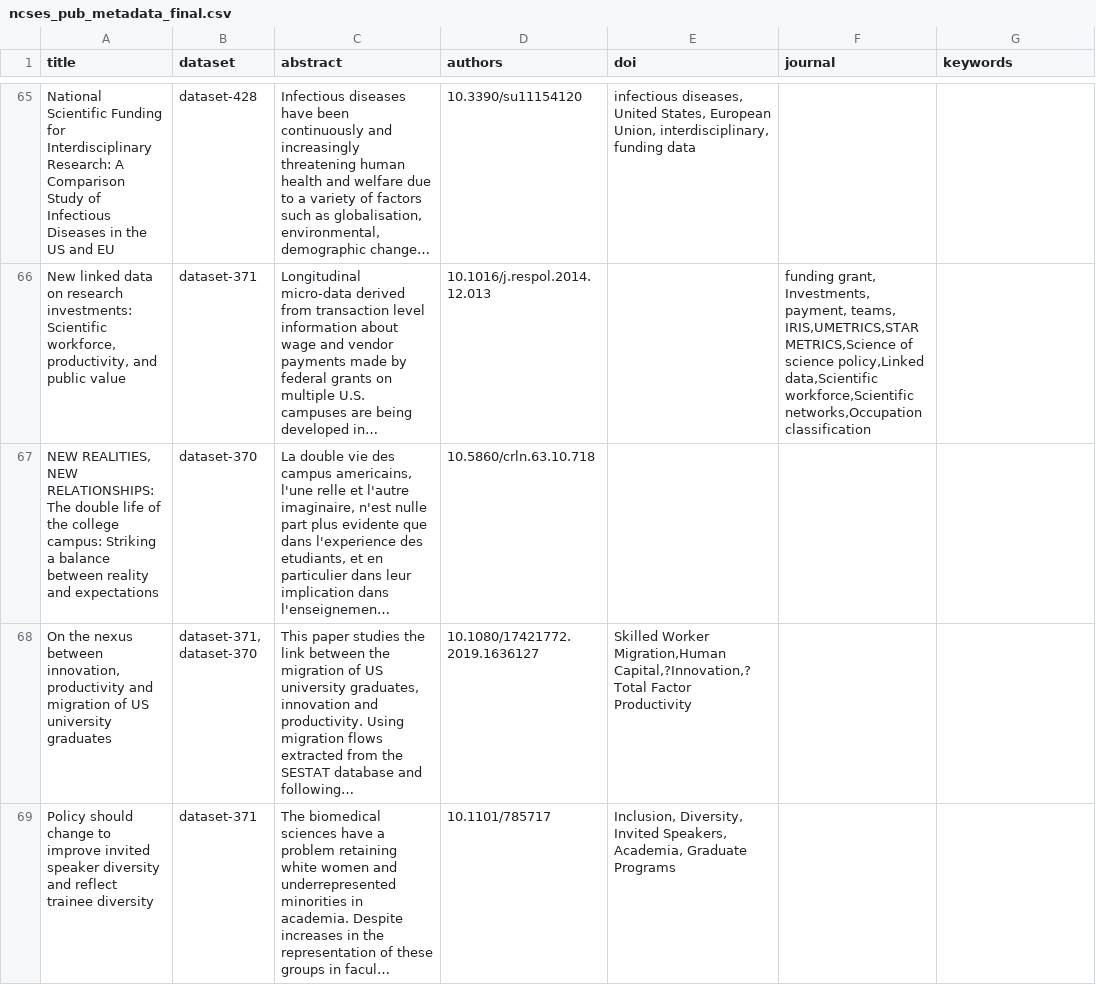
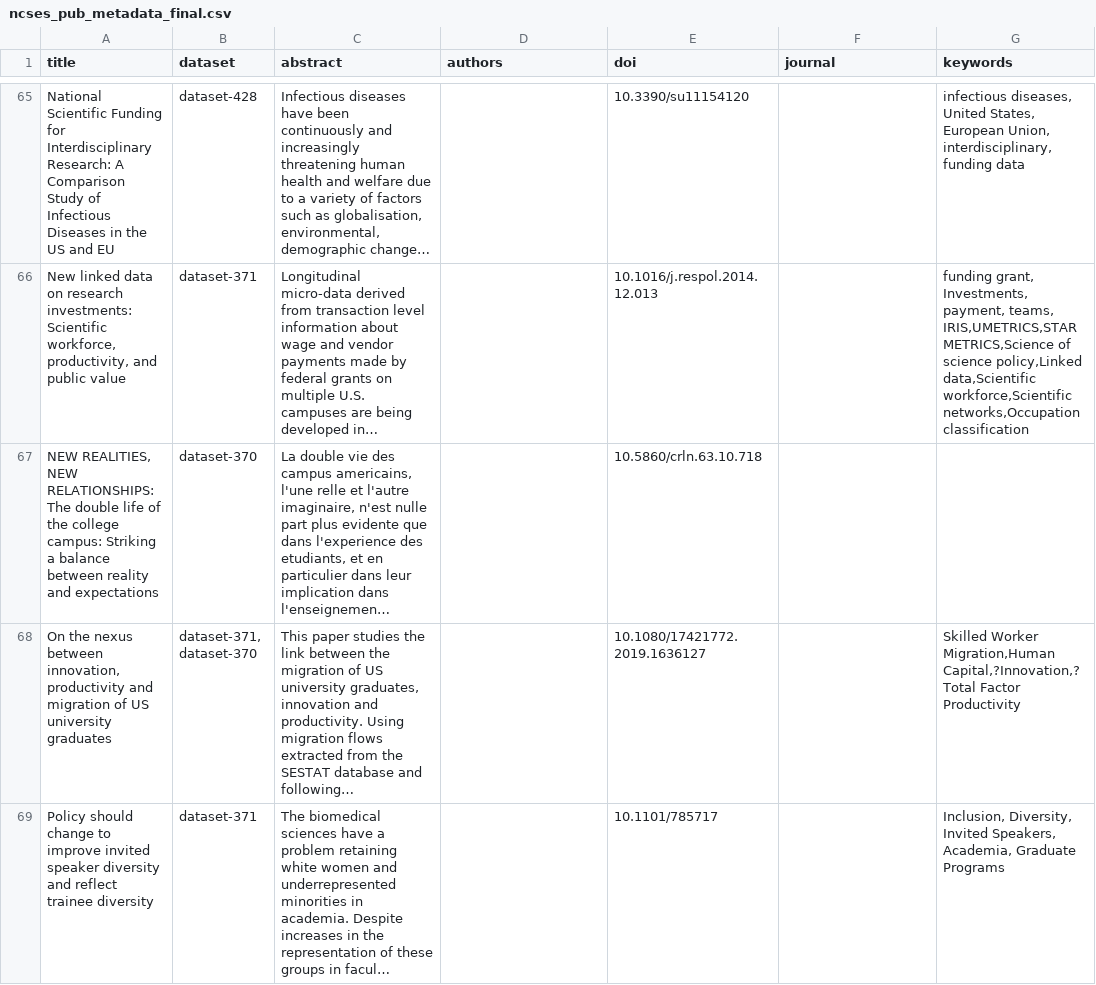
Before and after one commit to NYU-CI/RCCustomers, a CSV file: customers/NCSES/ncses_pub_metadata_final.csv, drawn as a sheet; only a part is shown, gaps mark what is left out; long unchanged cells end in …; the diff covers the shown part only; the diff names each change by its address in the sheet, - before the commit and + after, or states it on an @@ line.

```diff
--- a/customers/NCSES/ncses_pub_metadata_final.csv
+++ b/customers/NCSES/ncses_pub_metadata_final.csv
-D65 (authors): 10.3390/su11154120
+D65 (authors): (empty)
-E65 (doi): infectious diseases, United States, European Union, interdisciplinary, funding data
+E65 (doi): 10.3390/su11154120
-G65 (keywords): (empty)
+G65 (keywords): infectious diseases, United States, European Union, interdisciplinary, funding data
-D66 (authors): 10.1016/j.respol.2014.12.013
+D66 (authors): (empty)
-E66 (doi): (empty)
+E66 (doi): 10.1016/j.respol.2014.12.013
-F66 (journal): funding grant, Investments, payment, teams, IRIS,UMETRICS,STAR METRICS,Science of science policy,Linked data,Scientific workforce,Scientific networks,Occupation classification
+F66 (journal): (empty)
-G66 (keywords): (empty)
+G66 (keywords): funding grant, Investments, payment, teams, IRIS,UMETRICS,STAR METRICS,Science of science policy,Linked data,Scientific workforce,Scientific networks,Occupation classification
-D67 (authors): 10.5860/crln.63.10.718
+D67 (authors): (empty)
-E67 (doi): (empty)
+E67 (doi): 10.5860/crln.63.10.718
-D68 (authors): 10.1080/17421772.2019.1636127
+D68 (authors): (empty)
-E68 (doi): Skilled Worker Migration,Human Capital,?Innovation,?Total Factor Productivity
+E68 (doi): 10.1080/17421772.2019.1636127
-G68 (keywords): (empty)
+G68 (keywords): Skilled Worker Migration,Human Capital,?Innovation,?Total Factor Productivity
-D69 (authors): 10.1101/785717
+D69 (authors): (empty)
-E69 (doi): Inclusion, Diversity, Invited Speakers, Academia, Graduate Programs
+E69 (doi): 10.1101/785717
-G69 (keywords): (empty)
+G69 (keywords): Inclusion, Diversity, Invited Speakers, Academia, Graduate Programs
```
Also changed, not shown: 1 removed row and 78 edited cells elsewhere in this file, 4 other files.
